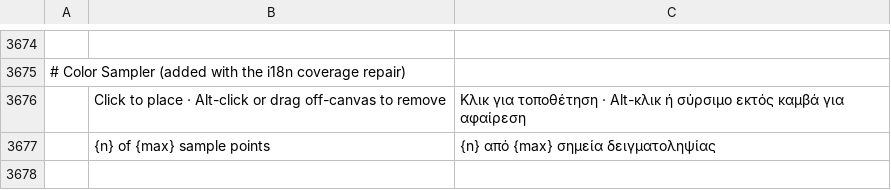
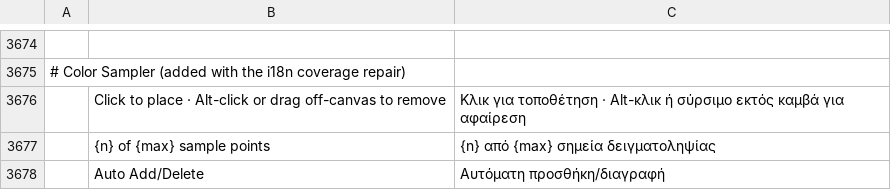
Before and after one commit to Seis05640/Photoshop, a TSV file: crates/ui-egui/src/i18n/el.tsv, drawn as a sheet; only a part is shown, gaps mark what is left out; the diff names each change by its address in the sheet, - before the commit and + after, or states it on an @@ line.

```diff
--- a/crates/ui-egui/src/i18n/el.tsv
+++ b/crates/ui-egui/src/i18n/el.tsv
+row 3678:  | Auto Add/Delete | Αυτόματη προσθήκη/διαγραφή
```
Also changed, not shown: crates/ui-egui/src/i18n/es.tsv, crates/ui-egui/src/i18n/nl.tsv, 30 other files.
